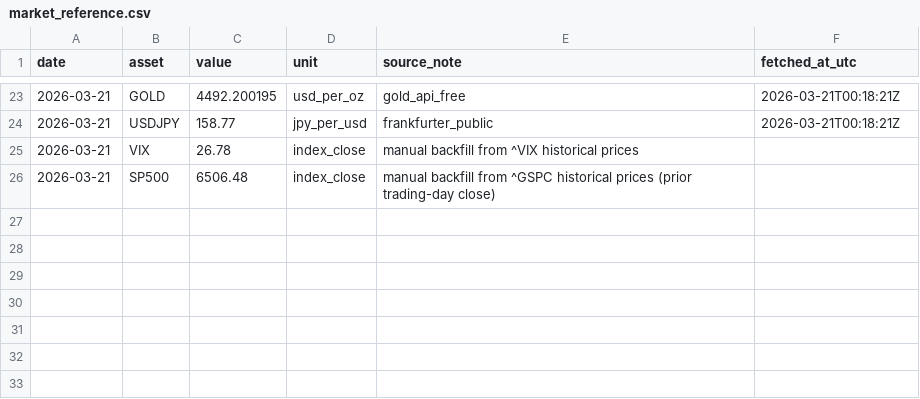
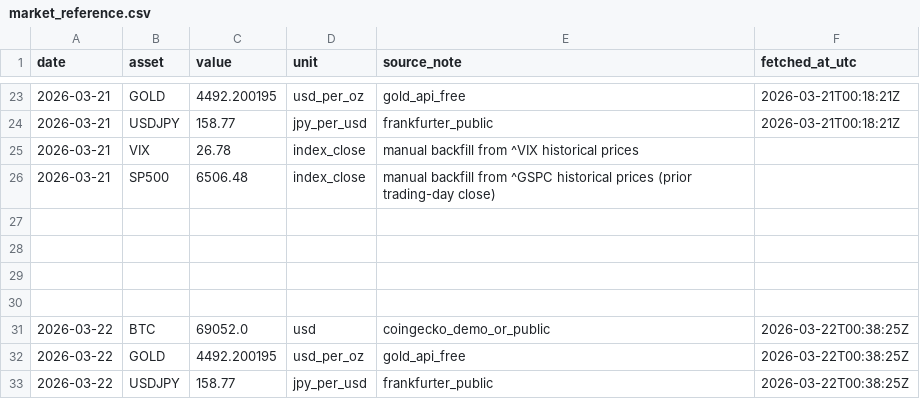
Before and after one commit to ecoin-project/ecoin-public, a CSV file: data/market_reference.csv, drawn as a sheet; only a part is shown, gaps mark what is left out.

```diff
--- a/data/market_reference.csv
+++ b/data/market_reference.csv
@@ -26 +26,8 @@ date,asset,value,unit,source_note,fetched_at_utc
 2026-03-21,SP500,6506.48,index_close,manual backfill from ^GSPC historical prices (prior trading-day close),
+
+
+
+
+2026-03-22,BTC,69052.0,usd,coingecko_demo_or_public,2026-03-22T00:38:25Z
+2026-03-22,GOLD,4492.200195,usd_per_oz,gold_api_free,2026-03-22T00:38:25Z
+2026-03-22,USDJPY,158.77,jpy_per_usd,frankfurter_public,2026-03-22T00:38:25Z
```
